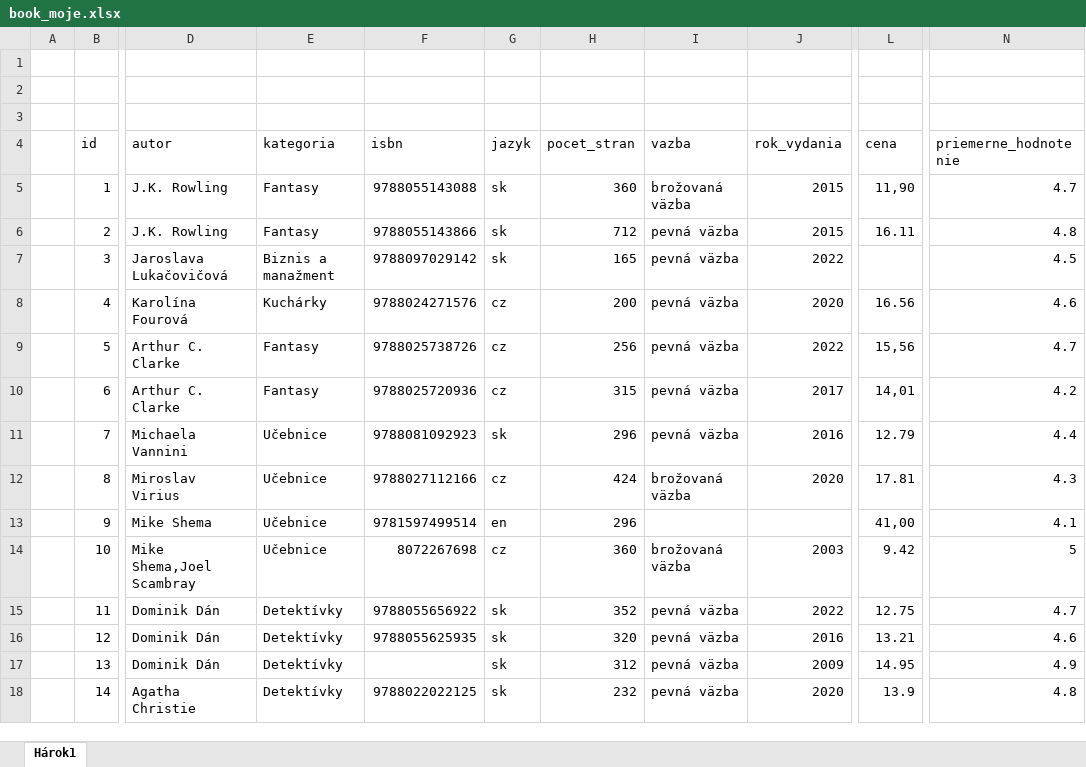
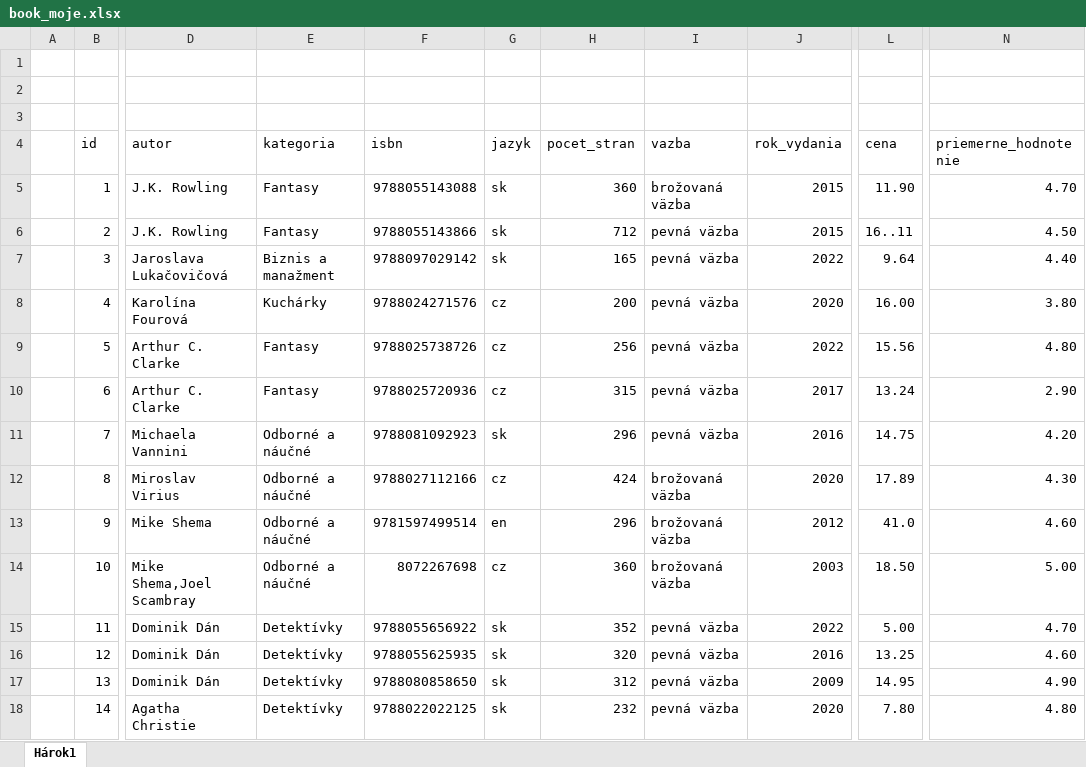
Before and after one commit to martinjankech/FHI, an Excel workbook: diplomovka/moja_praca/xml_data/book_moje.xlsx, sheet Hárok1, drawn as a sheet; only a part is shown, gaps mark what is left out; values as stored, in another font and other column widths than the file's, no cell formats; the diff covers the shown part only; the diff names each change by its address in the sheet, - before the commit and + after, or states it on an @@ line.

Commit message:
book excel fast done

```diff
--- a/diplomovka/moja_praca/xml_data/book_moje.xlsx (sheet Hárok1)
+++ b/diplomovka/moja_praca/xml_data/book_moje.xlsx (sheet Hárok1)
-L5 (cena): 11,90
+L5 (cena): 11.90
-N5 (priemerne_hodnotenie): 4.7
+N5 (priemerne_hodnotenie): 4.70
-L6 (cena): 16.11
+L6 (cena): 16..11
-N6 (priemerne_hodnotenie): 4.8
+N6 (priemerne_hodnotenie): 4.50
-L7 (cena): (empty)
+L7 (cena): 9.64
-N7 (priemerne_hodnotenie): 4.5
+N7 (priemerne_hodnotenie): 4.40
-L8 (cena): 16.56
+L8 (cena): 16.00
-N8 (priemerne_hodnotenie): 4.6
+N8 (priemerne_hodnotenie): 3.80
-L9 (cena): 15,56
+L9 (cena): 15.56
-N9 (priemerne_hodnotenie): 4.7
+N9 (priemerne_hodnotenie): 4.80
-L10 (cena): 14,01
+L10 (cena): 13.24
-N10 (priemerne_hodnotenie): 4.2
+N10 (priemerne_hodnotenie): 2.90
-E11:E14 (kategoria): Učebnice
+E11:E14 (kategoria): Odborné a náučné
-L11 (cena): 12.79
+L11 (cena): 14.75
-N11 (priemerne_hodnotenie): 4.4
+N11 (priemerne_hodnotenie): 4.20
-L12 (cena): 17.81
+L12 (cena): 17.89
-N12 (priemerne_hodnotenie): 4.3
+N12 (priemerne_hodnotenie): 4.30
-I13 (vazba): (empty)
+I13 (vazba): brožovaná väzba
-J13 (rok_vydania): (empty)
+J13 (rok_vydania): 2012
-L13 (cena): 41,00
+L13 (cena): 41.0
-N13 (priemerne_hodnotenie): 4.1
+N13 (priemerne_hodnotenie): 4.60
-L14 (cena): 9.42
+L14 (cena): 18.50
-N14 (priemerne_hodnotenie): 5
+N14 (priemerne_hodnotenie): 5.00
-L15 (cena): 12.75
+L15 (cena): 5.00
-N15 (priemerne_hodnotenie): 4.7
+N15 (priemerne_hodnotenie): 4.70
-L16 (cena): 13.21
+L16 (cena): 13.25
-N16 (priemerne_hodnotenie): 4.6
+N16 (priemerne_hodnotenie): 4.60
-F17 (isbn): (empty)
+F17 (isbn): 9788080858650
-N17 (priemerne_hodnotenie): 4.9
+N17 (priemerne_hodnotenie): 4.90
-L18 (cena): 13.9
+L18 (cena): 7.80
-N18 (priemerne_hodnotenie): 4.8
+N18 (priemerne_hodnotenie): 4.80
```
Also changed, not shown: 54 edited cells elsewhere in this sheet, cell formats.
